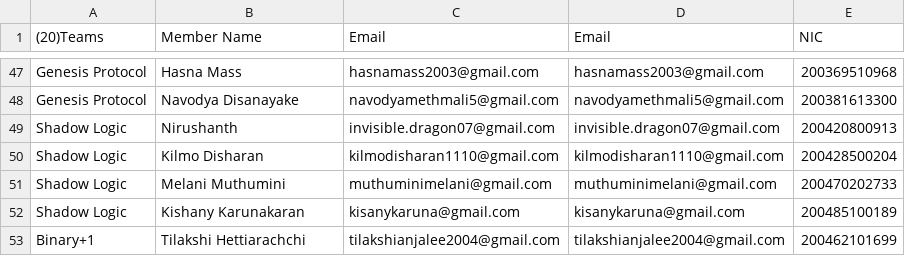
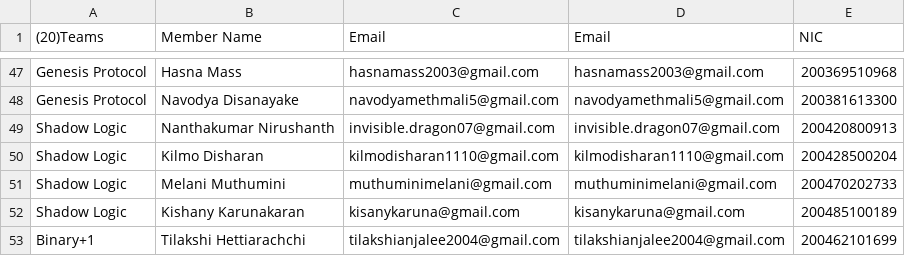
Before and after one commit to IEEEUCSC/ml-opsidian.ucscieee.lk, a CSV file: public/initial_round_list.csv, drawn as a sheet; only a part is shown, gaps mark what is left out.

Commit message:
Fixed wrong name in initial rounds csv
Fixed wrong name in initial rounds csv

```diff
--- a/public/initial_round_list.csv
+++ b/public/initial_round_list.csv
@@ -48,3 +48,3 @@ Genesis Protocol,Hasna Mass,hasnamass2003@gmail.com,hasnamass2003@gmail.com,2003
 Genesis Protocol,Navodya Disanayake,navodyamethmali5@gmail.com,navodyamethmali5@gmail.com,200381613300
-Shadow Logic,Nirushanth,invisible.dragon07@gmail.com,invisible.dragon07@gmail.com,200420800913
+Shadow Logic,Nanthakumar Nirushanth,invisible.dragon07@gmail.com,invisible.dragon07@gmail.com,200420800913
 Shadow Logic,Kilmo Disharan,kilmodisharan1110@gmail.com,kilmodisharan1110@gmail.com,200428500204
```
